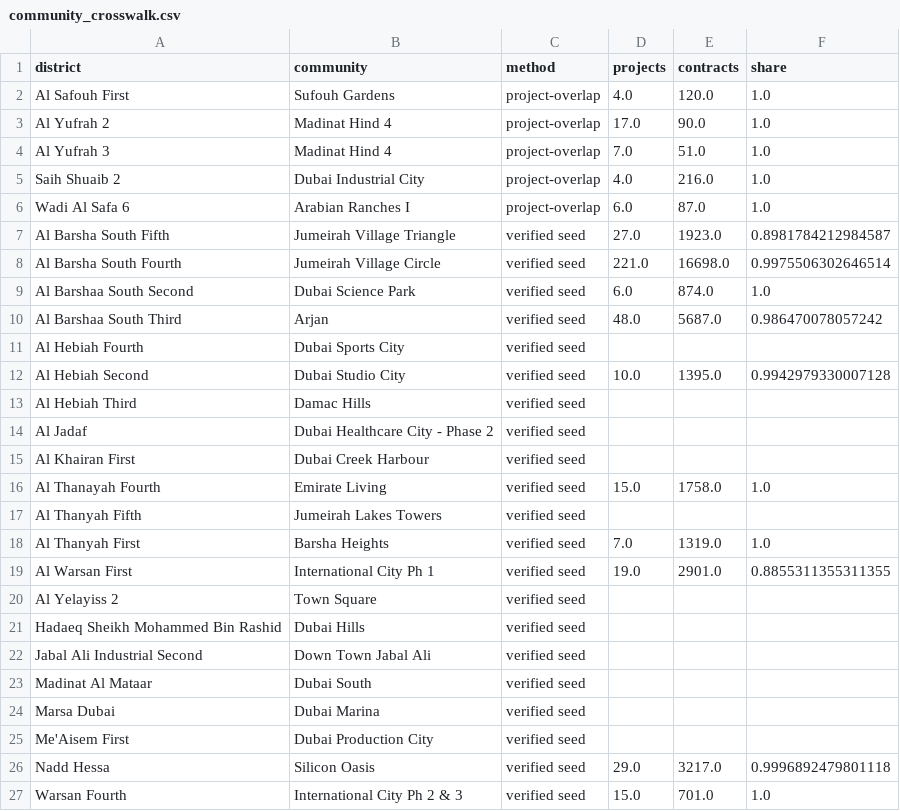
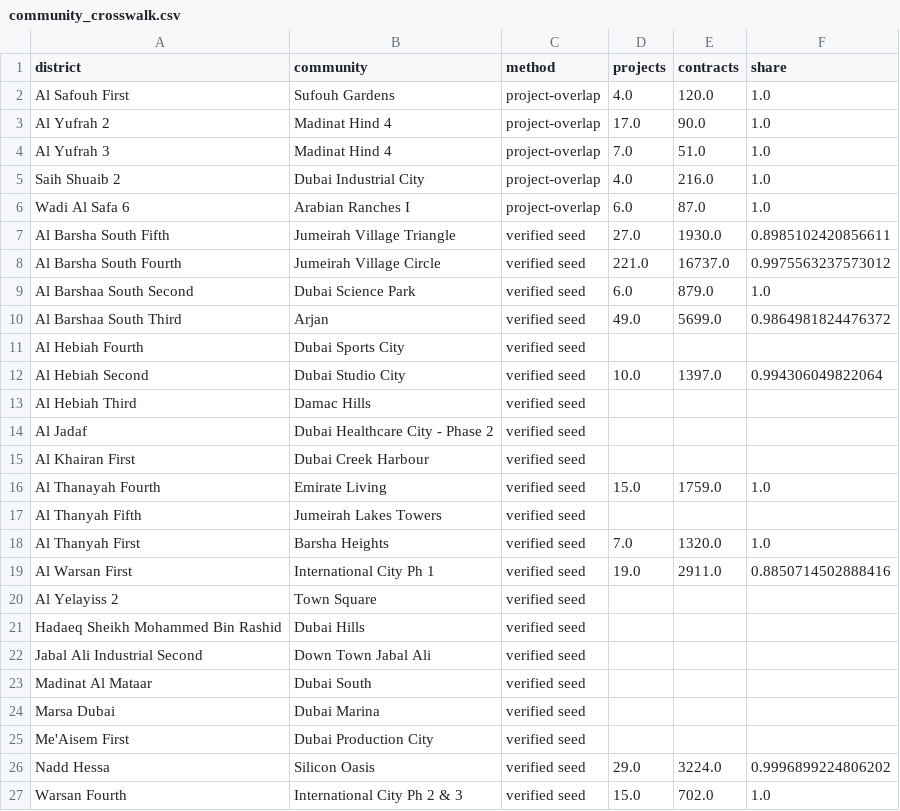
Before and after one commit to sarusarvesh993-cyber/dubai-property-decision-engine, a CSV file: data/marts/community_crosswalk.csv, drawn as a sheet.

```diff
--- a/data/marts/community_crosswalk.csv
+++ b/data/marts/community_crosswalk.csv
@@ -6,8 +6,8 @@ Saih Shuaib 2,Dubai Industrial City,project-overlap,4.0,216.0,1.0
 Wadi Al Safa 6,Arabian Ranches I,project-overlap,6.0,87.0,1.0
-Al Barsha South Fifth,Jumeirah Village Triangle,verified seed,27.0,1923.0,0.8981784212984587
-Al Barsha South Fourth,Jumeirah Village Circle,verified seed,221.0,16698.0,0.9975506302646514
-Al Barshaa South Second,Dubai Science Park,verified seed,6.0,874.0,1.0
-Al Barshaa South Third,Arjan,verified seed,48.0,5687.0,0.986470078057242
+Al Barsha South Fifth,Jumeirah Village Triangle,verified seed,27.0,1930.0,0.8985102420856611
+Al Barsha South Fourth,Jumeirah Village Circle,verified seed,221.0,16737.0,0.9975563237573012
+Al Barshaa South Second,Dubai Science Park,verified seed,6.0,879.0,1.0
+Al Barshaa South Third,Arjan,verified seed,49.0,5699.0,0.9864981824476372
 Al Hebiah Fourth,Dubai Sports City,verified seed,,,
-Al Hebiah Second,Dubai Studio City,verified seed,10.0,1395.0,0.9942979330007128
+Al Hebiah Second,Dubai Studio City,verified seed,10.0,1397.0,0.994306049822064
 Al Hebiah Third,Damac Hills,verified seed,,,
@@ -15,6 +15,6 @@ Al Jadaf,Dubai Healthcare City - Phase 2,verified seed,,,
 Al Khairan First,Dubai Creek Harbour,verified seed,,,
-Al Thanayah Fourth,Emirate Living,verified seed,15.0,1758.0,1.0
+Al Thanayah Fourth,Emirate Living,verified seed,15.0,1759.0,1.0
 Al Thanyah Fifth,Jumeirah Lakes Towers,verified seed,,,
-Al Thanyah First,Barsha Heights,verified seed,7.0,1319.0,1.0
-Al Warsan First,International City Ph 1,verified seed,19.0,2901.0,0.8855311355311355
+Al Thanyah First,Barsha Heights,verified seed,7.0,1320.0,1.0
+Al Warsan First,International City Ph 1,verified seed,19.0,2911.0,0.8850714502888416
 Al Yelayiss 2,Town Square,verified seed,,,
@@ -25,3 +25,3 @@ Marsa Dubai,Dubai Marina,verified seed,,,
 Me'Aisem First,Dubai Production City,verified seed,,,
-Nadd Hessa,Silicon Oasis,verified seed,29.0,3217.0,0.9996892479801118
-Warsan Fourth,International City Ph 2 & 3,verified seed,15.0,701.0,1.0
+Nadd Hessa,Silicon Oasis,verified seed,29.0,3224.0,0.9996899224806202
+Warsan Fourth,International City Ph 2 & 3,verified seed,15.0,702.0,1.0
```
Also changed, not shown: 31 other files.
